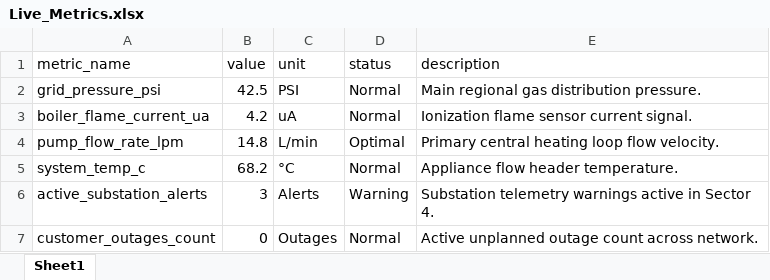
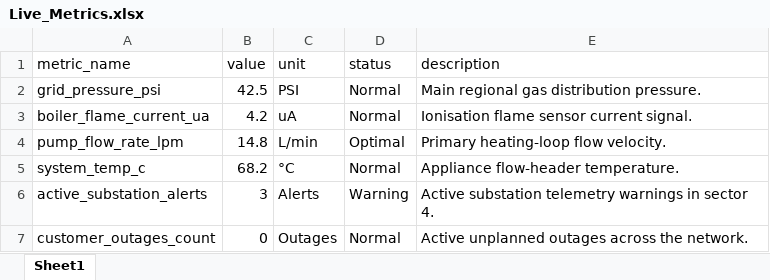
Before and after one commit to Soumyadipta2020/Utilities-Knowledge-Hub, an Excel workbook: app/data/Live_Metrics.xlsx, sheet Sheet1, drawn as a sheet; values as stored, in another font and other column widths than the file's, no borders; the diff names each change by its address in the sheet, - before the commit and + after, or states it on an @@ line.

```diff
--- a/app/data/Live_Metrics.xlsx (sheet Sheet1)
+++ b/app/data/Live_Metrics.xlsx (sheet Sheet1)
-E3 (description): Ionization flame sensor current signal.
+E3 (description): Ionisation flame sensor current signal.
-E4 (description): Primary central heating loop flow velocity.
+E4 (description): Primary heating-loop flow velocity.
-E5 (description): Appliance flow header temperature.
+E5 (description): Appliance flow-header temperature.
-E6 (description): Substation telemetry warnings active in Sector 4.
+E6 (description): Active substation telemetry warnings in sector 4.
-E7 (description): Active unplanned outage count across network.
+E7 (description): Active unplanned outages across the network.
```
Also changed, not shown: app/data/Knowledge_Base.xlsx, app/data/Metadata_Access.xlsx, 13 other files.
